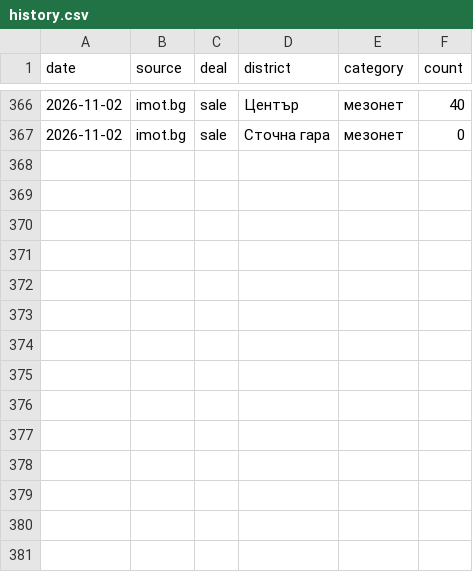
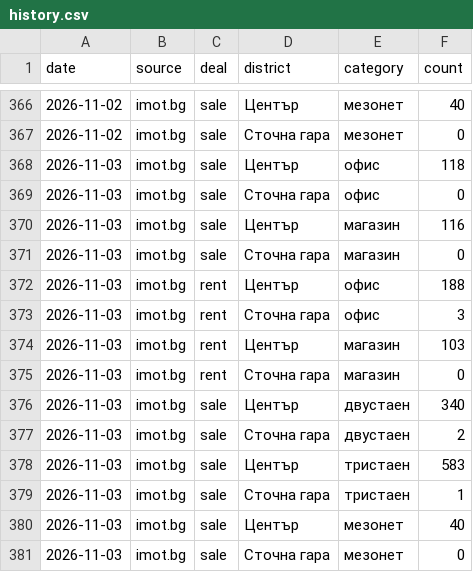
Before and after one commit to VoxtradeTech/plovdiv-listings, a CSV file: history.csv, drawn as a sheet; only a part is shown, gaps mark what is left out.

```diff
--- a/history.csv
+++ b/history.csv
@@ -367 +367,15 @@ date,source,deal,district,category,count
 2026-11-02,imot.bg,sale,Сточна гара,мезонет,0
+2026-11-03,imot.bg,sale,Център,офис,118
+2026-11-03,imot.bg,sale,Сточна гара,офис,0
+2026-11-03,imot.bg,sale,Център,магазин,116
+2026-11-03,imot.bg,sale,Сточна гара,магазин,0
+2026-11-03,imot.bg,rent,Център,офис,188
+2026-11-03,imot.bg,rent,Сточна гара,офис,3
+2026-11-03,imot.bg,rent,Център,магазин,103
+2026-11-03,imot.bg,rent,Сточна гара,магазин,0
+2026-11-03,imot.bg,sale,Център,двустаен,340
+2026-11-03,imot.bg,sale,Сточна гара,двустаен,2
+2026-11-03,imot.bg,sale,Център,тристаен,583
+2026-11-03,imot.bg,sale,Сточна гара,тристаен,1
+2026-11-03,imot.bg,sale,Център,мезонет,40
+2026-11-03,imot.bg,sale,Сточна гара,мезонет,0
```
Also changed, not shown: 1 other file.
